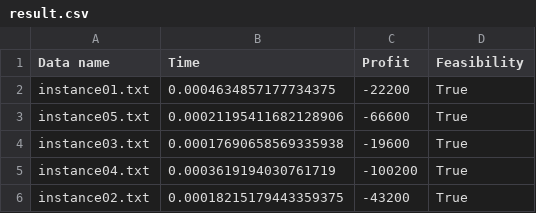
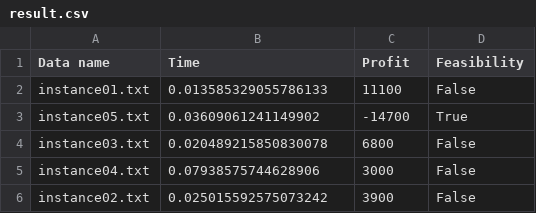
Before and after one commit to namwoam/or-midterm, a CSV file: result.csv, drawn as a sheet.

```diff
--- a/result.csv
+++ b/result.csv
@@ -1,6 +1,6 @@
 Data name,Time,Profit,Feasibility
-instance01.txt,0.0004634857177734375,-22200,True
-instance05.txt,0.00021195411682128906,-66600,True
-instance03.txt,0.00017690658569335938,-19600,True
-instance04.txt,0.0003619194030761719,-100200,True
-instance02.txt,0.00018215179443359375,-43200,True
+instance01.txt,0.013585329055786133,11100,False
+instance05.txt,0.03609061241149902,-14700,True
+instance03.txt,0.020489215850830078,6800,False
+instance04.txt,0.07938575744628906,3000,False
+instance02.txt,0.025015592575073242,3900,False
```
Also changed, not shown: 3 other files.
